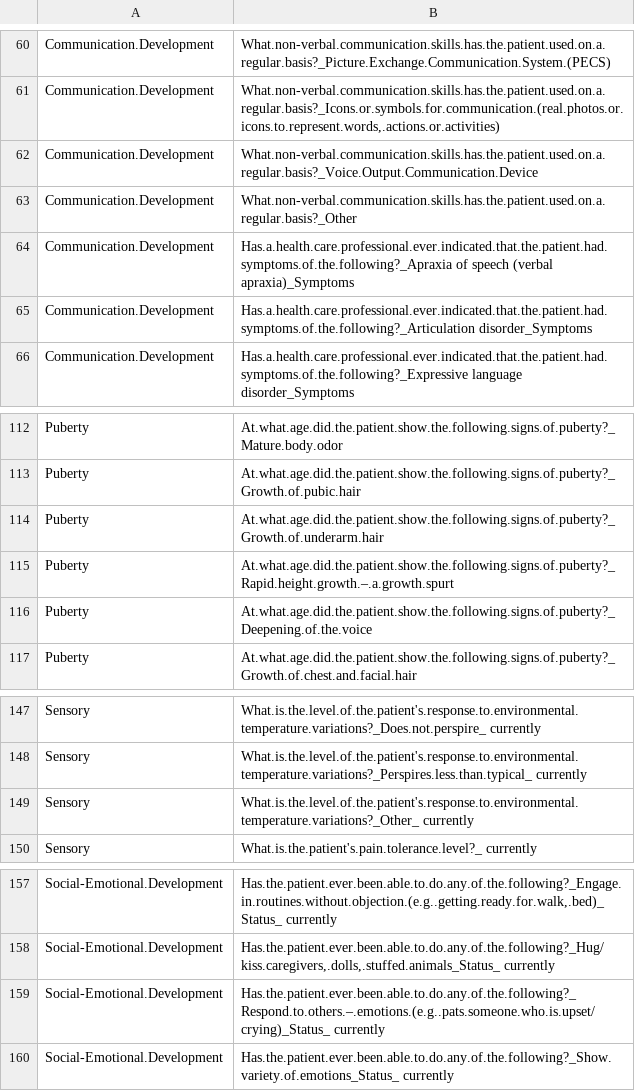
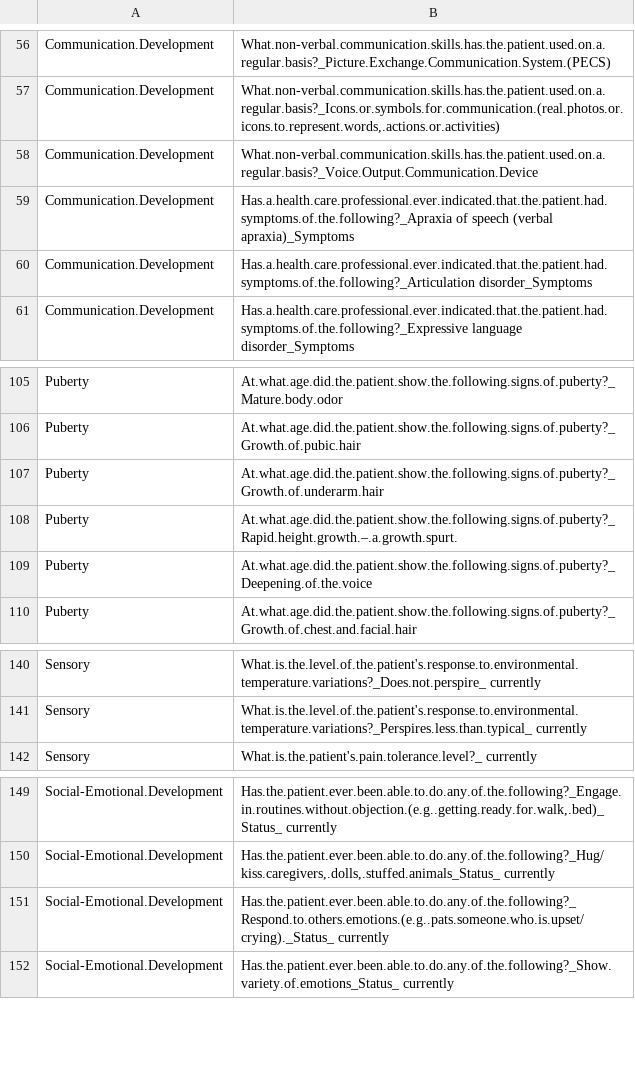
Before and after one commit to Rayin-saber/PMSDN_GenoPheno, a CSV file: dev_vars.csv, drawn as a sheet; only a part is shown, gaps mark what is left out; the diff covers the shown part only.

```diff
--- a/dev_vars.csv
+++ b/dev_vars.csv
@@ -62,3 +58,2 @@ Communication.Development;What.non-verbal.communication.skills.has.the.patient.u
 Communication.Development;What.non-verbal.communication.skills.has.the.patient.used.on.a.regular.basis?_Voice.Output.Communication.Device
-Communication.Development;What.non-verbal.communication.skills.has.the.patient.used.on.a.regular.basis?_Other
 Communication.Development;Has.a.health.care.professional.ever.indicated.that.the.patient.had.symptoms.of.the.following?_Apraxia of speech (verbal apraxia)_Symptoms
@@ -114,3 +107,3 @@ Puberty;At.what.age.did.the.patient.show.the.following.signs.of.puberty?_Growth.
 Puberty;At.what.age.did.the.patient.show.the.following.signs.of.puberty?_Growth.of.underarm.hair
-Puberty;At.what.age.did.the.patient.show.the.following.signs.of.puberty?_Rapid.height.growth.–.a.growth.spurt
+Puberty;At.what.age.did.the.patient.show.the.following.signs.of.puberty?_Rapid.height.growth.–.a.growth.spurt.
 Puberty;At.what.age.did.the.patient.show.the.following.signs.of.puberty?_Deepening.of.the.voice
@@ -148,3 +141,2 @@ Sensory;What.is.the.level.of.the.patient's.response.to.environmental.temperature
 Sensory;What.is.the.level.of.the.patient's.response.to.environmental.temperature.variations?_Perspires.less.than.typical_ currently
-Sensory;What.is.the.level.of.the.patient's.response.to.environmental.temperature.variations?_Other_ currently
 Sensory;What.is.the.patient's.pain.tolerance.level?_ currently
@@ -158,3 +150,3 @@ Social-Emotional.Development;Has.the.patient.ever.been.able.to.do.any.of.the.fol
 Social-Emotional.Development;Has.the.patient.ever.been.able.to.do.any.of.the.following?_Hug/kiss.caregivers,.dolls,.stuffed.animals_Status_ currently
-Social-Emotional.Development;Has.the.patient.ever.been.able.to.do.any.of.the.following?_Respond.to.others.–.emotions.(e.g..pats.someone.who.is.upset/crying)_Status_ currently
+Social-Emotional.Development;Has.the.patient.ever.been.able.to.do.any.of.the.following?_Respond.to.others.emotions.(e.g..pats.someone.who.is.upset/crying)._Status_ currently
 Social-Emotional.Development;Has.the.patient.ever.been.able.to.do.any.of.the.following?_Show.variety.of.emotions_Status_ currently
```
Also changed, not shown: 6 removed rows elsewhere in this file, clin_vars.csv.
